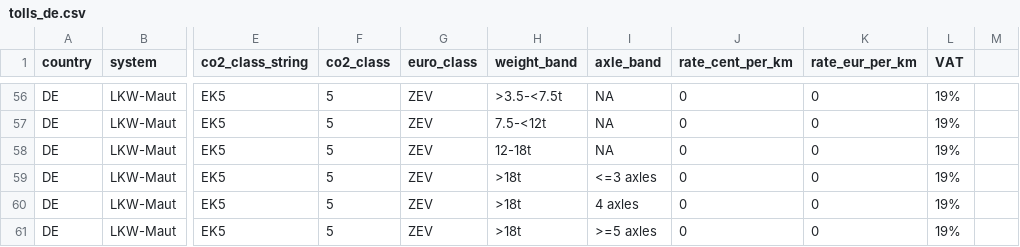
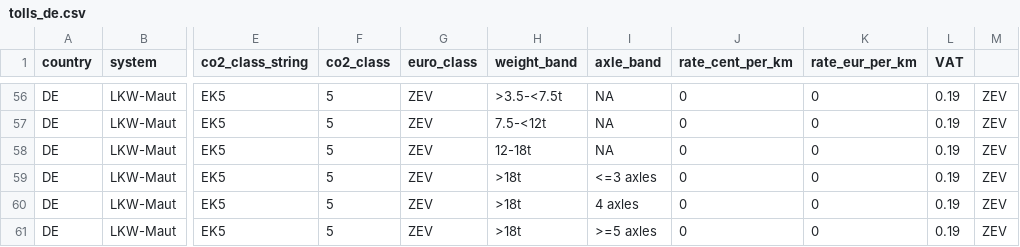
Before and after one commit to DonnieAI/wtfleetdecarbontco, a CSV file: data/tolls_de.csv, drawn as a sheet; only a part is shown, gaps mark what is left out; the diff covers the shown part only; the diff names each change by its address in the sheet, - before the commit and + after, or states it on an @@ line.

```diff
--- a/data/tolls_de.csv
+++ b/data/tolls_de.csv
-L56:L61 (VAT): 19%
+L56:L61 (VAT): 0.19
-M56:M61: (empty)
+M56:M61: ZEV
```
Also changed, not shown: 132 edited cells elsewhere in this file, data/tolls_at.csv, 6 other files.
